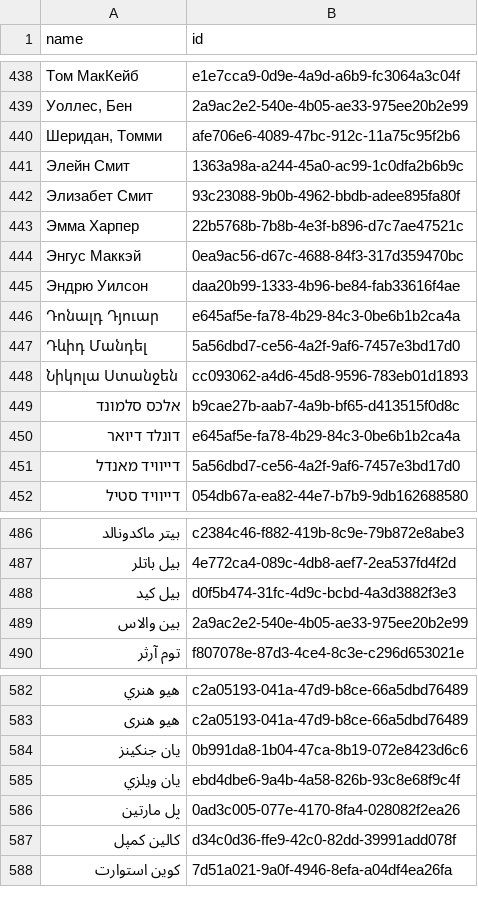
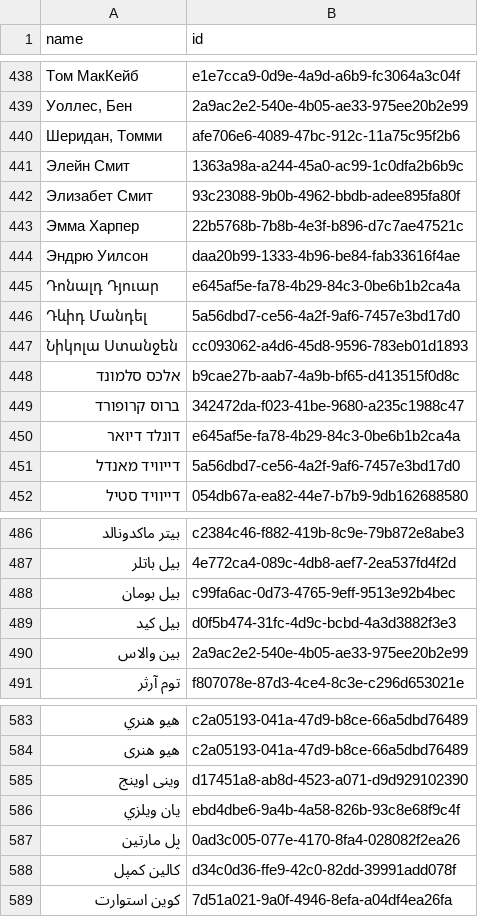
Before and after one commit to loudspeek/representa, a CSV file: data/Scotland/Parliament/names.csv, drawn as a sheet; only a part is shown, gaps mark what is left out; removed rows and columns are numbered as before the commit, all else as after; the diff names each change by its address in the sheet, - before the commit and + after, or states it on an @@ line.

```diff
--- a/data/Scotland/Parliament/names.csv
+++ b/data/Scotland/Parliament/names.csv
-row 444: Энгус Маккэй | 0ea9ac56-d67c-4688-84f3-317d359470bc
+row 449: ברוס קרופורד | 342472da-f023-41be-9680-a235c1988c47
+row 488: بيل بومان | c99fa6ac-0d73-4765-9eff-9513e92b4bec
-row 584: يان جنكينز | 0b991da8-1b04-47ca-8b19-072e8423d6c6
+row 585: وينى اوينج | d17451a8-ab8d-4523-a071-d9d929102390
```
Also changed, not shown: data/Scotland/Parliament/sources/morph/wikidata.csv, data/Scotland/Parliament/term-1.csv, 7 other files.
